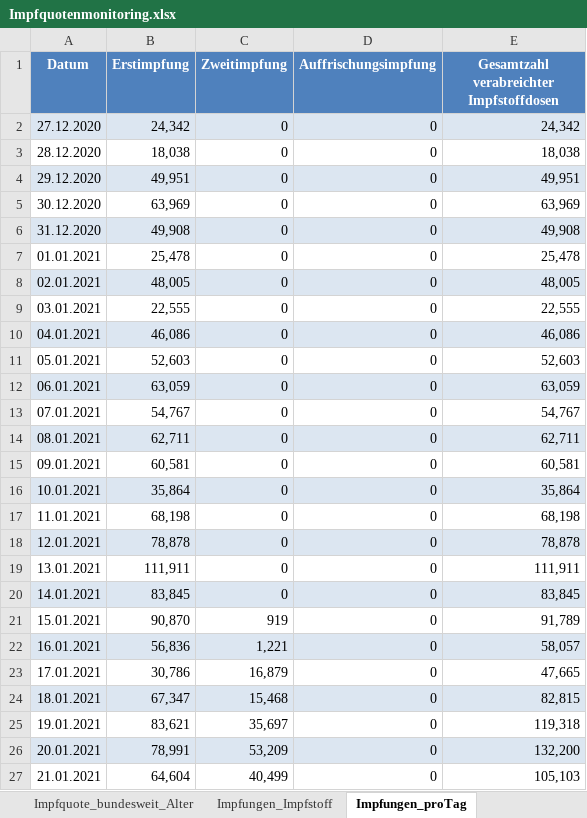
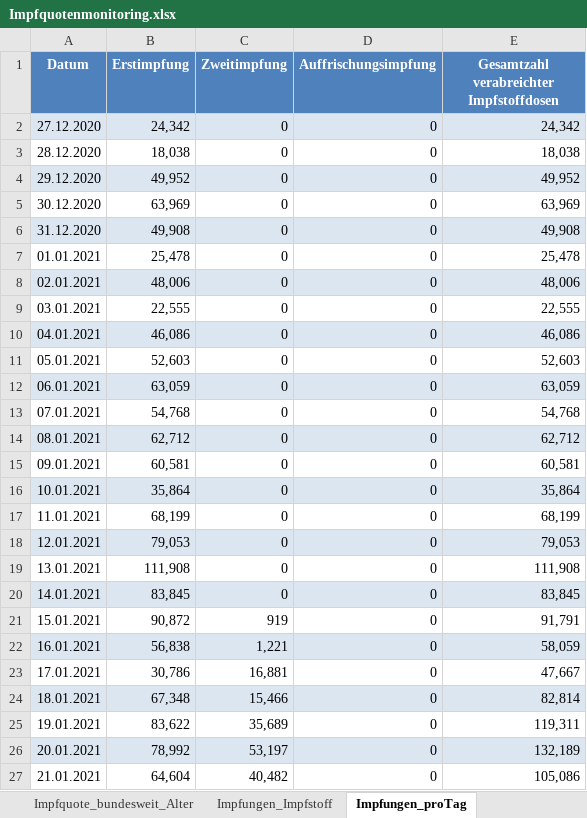
Before and after one commit to hodoi05/vaccinedata, an Excel workbook: data/source/Impfquotenmonitoring.xlsx, sheet Impfungen_proTag, drawn as a sheet; only a part is shown; values as stored, in another font and other column widths than the file's, no borders; the diff covers the shown part only; the diff names each change by its address in the sheet, - before the commit and + after, or states it on an @@ line.

```diff
--- a/data/source/Impfquotenmonitoring.xlsx (sheet Impfungen_proTag)
+++ b/data/source/Impfquotenmonitoring.xlsx (sheet Impfungen_proTag)
-B4 (Erstimpfung): 49,951
+B4 (Erstimpfung): 49,952
-E4: 49,951
+E4: 49,952
-B8 (Erstimpfung): 48,005
+B8 (Erstimpfung): 48,006
-E8: 48,005
+E8: 48,006
-B13 (Erstimpfung): 54,767
+B13 (Erstimpfung): 54,768
-E13: 54,767
+E13: 54,768
-B14 (Erstimpfung): 62,711
+B14 (Erstimpfung): 62,712
-E14: 62,711
+E14: 62,712
-B17 (Erstimpfung): 68,198
+B17 (Erstimpfung): 68,199
-E17: 68,198
+E17: 68,199
-B18 (Erstimpfung): 78,878
+B18 (Erstimpfung): 79,053
-E18: 78,878
+E18: 79,053
-B19 (Erstimpfung): 111,911
+B19 (Erstimpfung): 111,908
-E19: 111,911
+E19: 111,908
-B21 (Erstimpfung): 90,870
+B21 (Erstimpfung): 90,872
-E21: 91,789
+E21: 91,791
-B22 (Erstimpfung): 56,836
+B22 (Erstimpfung): 56,838
-E22: 58,057
+E22: 58,059
-C23 (Zweitimpfung): 16,879
+C23 (Zweitimpfung): 16,881
-E23: 47,665
+E23: 47,667
-B24 (Erstimpfung): 67,347
+B24 (Erstimpfung): 67,348
-C24 (Zweitimpfung): 15,468
+C24 (Zweitimpfung): 15,466
-E24: 82,815
+E24: 82,814
-B25 (Erstimpfung): 83,621
+B25 (Erstimpfung): 83,622
-C25 (Zweitimpfung): 35,697
+C25 (Zweitimpfung): 35,689
-E25: 119,318
+E25: 119,311
-B26 (Erstimpfung): 78,991
+B26 (Erstimpfung): 78,992
-C26 (Zweitimpfung): 53,209
+C26 (Zweitimpfung): 53,197
-E26: 132,200
+E26: 132,189
-C27 (Zweitimpfung): 40,499
+C27 (Zweitimpfung): 40,482
-E27: 105,103
+E27: 105,086
```
Also changed, not shown: 1 added row, 465 edited cells and cell formats elsewhere in this sheet, sheet Impfungen_Impfstoff, sheet Impfquote_bundesweit_Alter, sheet Erläuterung, 18 other files.
